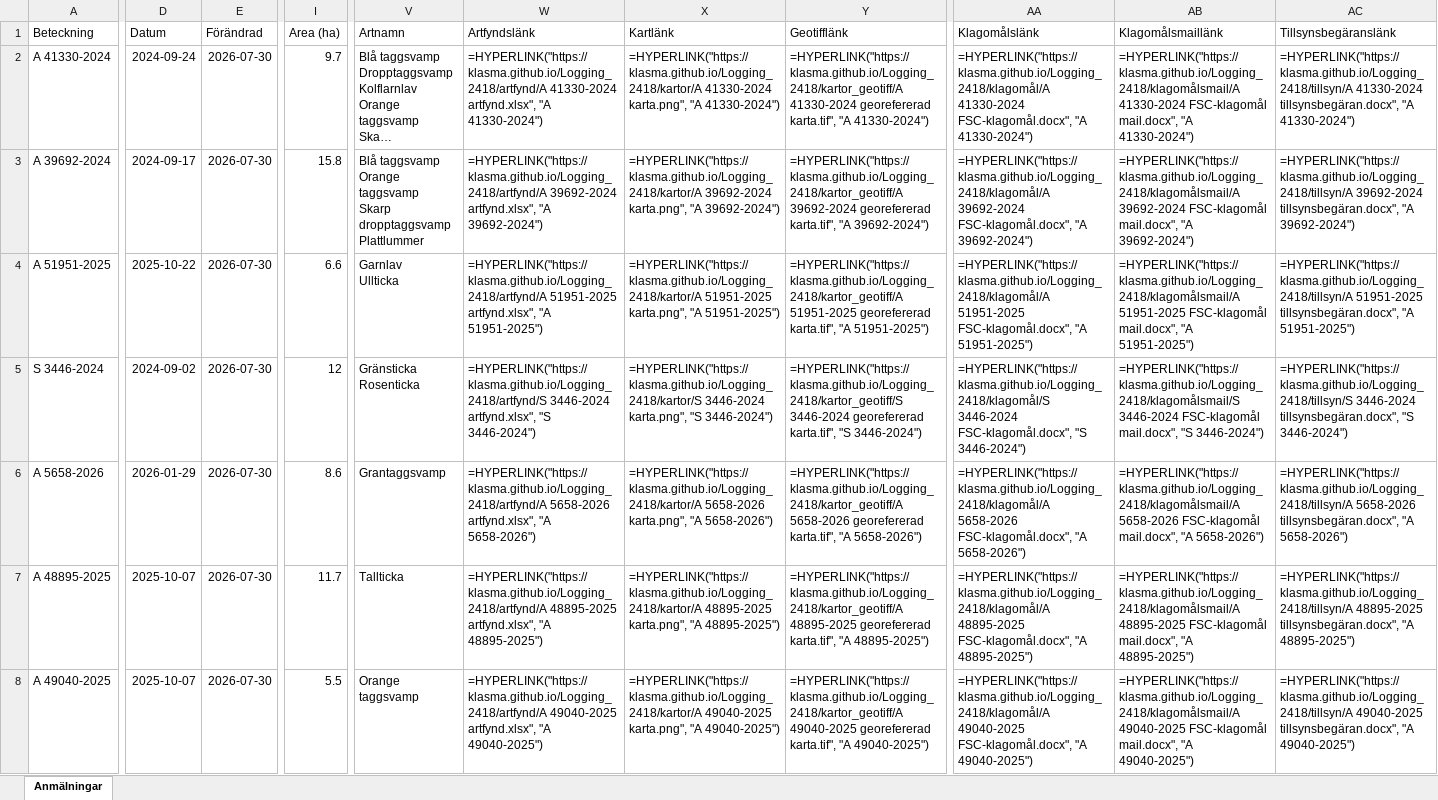
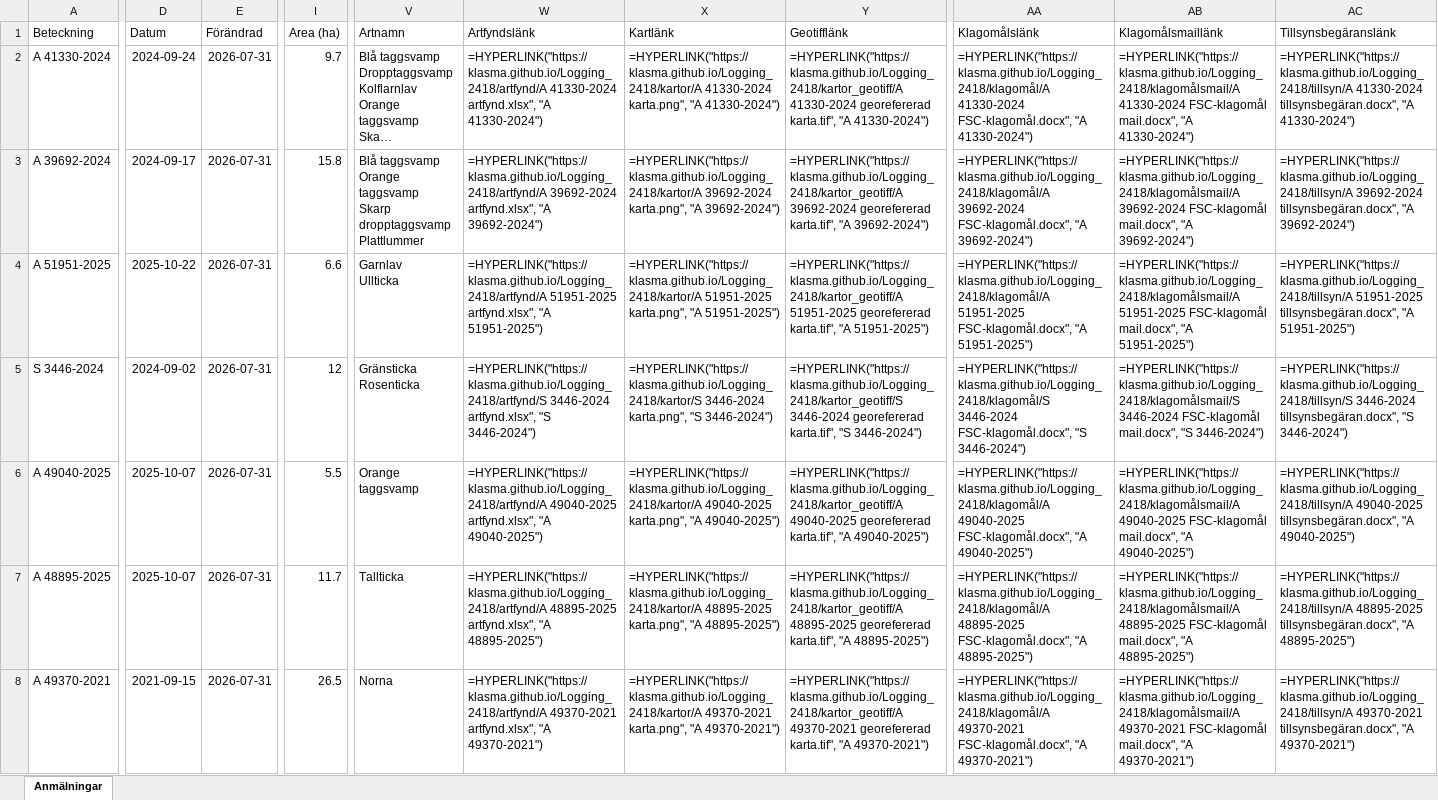
Before and after one commit to klasma/Logging_2418, an Excel workbook: Översikt MALÅ.xlsx, sheet Anmälningar, drawn as a sheet; only a part is shown, gaps mark what is left out; long unchanged cells end in …; values as stored, in another font and other column widths than the file's, no borders; formulas without a stored value are shown as written; the diff covers the shown part only; the diff names each change by its address in the sheet, - before the commit and + after, or states it on an @@ line.

```diff
--- a/Översikt MALÅ.xlsx (sheet Anmälningar)
+++ b/Översikt MALÅ.xlsx (sheet Anmälningar)
-E2:E8 (Förändrad): 2026-07-30
+E2:E8 (Förändrad): 2026-07-31
-A6 (Beteckning): A 5658-2026
+A6 (Beteckning): A 49040-2025
-D6 (Datum): 2026-01-29
+D6 (Datum): 2025-10-07
-I6 (Area (ha)): 8.6
+I6 (Area (ha)): 5.5
-V6 (Artnamn): Grantaggsvamp
+V6 (Artnamn): Orange taggsvamp
-W6 (Artfyndslänk): =HYPERLINK("https://klasma.github.io/Logging_2418/artfynd/A 5658-2026 artfynd.xlsx", "A 5658-2026")
+W6 (Artfyndslänk): =HYPERLINK("https://klasma.github.io/Logging_2418/artfynd/A 49040-2025 artfynd.xlsx", "A 49040-2025")
-X6 (Kartlänk): =HYPERLINK("https://klasma.github.io/Logging_2418/kartor/A 5658-2026 karta.png", "A 5658-2026")
+X6 (Kartlänk): =HYPERLINK("https://klasma.github.io/Logging_2418/kartor/A 49040-2025 karta.png", "A 49040-2025")
-Y6 (Geotifflänk): =HYPERLINK("https://klasma.github.io/Logging_2418/kartor_geotiff/A 5658-2026 georefererad karta.tif", "A 5658-2026")
+Y6 (Geotifflänk): =HYPERLINK("https://klasma.github.io/Logging_2418/kartor_geotiff/A 49040-2025 georefererad karta.tif", "A 49040-2025")
-AA6 (Klagomålslänk): =HYPERLINK("https://klasma.github.io/Logging_2418/klagomål/A 5658-2026 FSC-klagomål.docx", "A 5658-2026")
+AA6 (Klagomålslänk): =HYPERLINK("https://klasma.github.io/Logging_2418/klagomål/A 49040-2025 FSC-klagomål.docx", "A 49040-2025")
-AB6 (Klagomålsmaillänk): =HYPERLINK("https://klasma.github.io/Logging_2418/klagomålsmail/A 5658-2026 FSC-klagomål mail.docx", "A 5658-2026")
+AB6 (Klagomålsmaillänk): =HYPERLINK("https://klasma.github.io/Logging_2418/klagomålsmail/A 49040-2025 FSC-klagomål mail.docx", "A 49040-2025")
-AC6 (Tillsynsbegäranslänk): =HYPERLINK("https://klasma.github.io/Logging_2418/tillsyn/A 5658-2026 tillsynsbegäran.docx", "A 5658-2026")
+AC6 (Tillsynsbegäranslänk): =HYPERLINK("https://klasma.github.io/Logging_2418/tillsyn/A 49040-2025 tillsynsbegäran.docx", "A 49040-2025")
-A8 (Beteckning): A 49040-2025
+A8 (Beteckning): A 49370-2021
-D8 (Datum): 2025-10-07
+D8 (Datum): 2021-09-15
-I8 (Area (ha)): 5.5
+I8 (Area (ha)): 26.5
-V8 (Artnamn): Orange taggsvamp
+V8 (Artnamn): Norna
-W8 (Artfyndslänk): =HYPERLINK("https://klasma.github.io/Logging_2418/artfynd/A 49040-2025 artfynd.xlsx", "A 49040-2025")
+W8 (Artfyndslänk): =HYPERLINK("https://klasma.github.io/Logging_2418/artfynd/A 49370-2021 artfynd.xlsx", "A 49370-2021")
-X8 (Kartlänk): =HYPERLINK("https://klasma.github.io/Logging_2418/kartor/A 49040-2025 karta.png", "A 49040-2025")
+X8 (Kartlänk): =HYPERLINK("https://klasma.github.io/Logging_2418/kartor/A 49370-2021 karta.png", "A 49370-2021")
-Y8 (Geotifflänk): =HYPERLINK("https://klasma.github.io/Logging_2418/kartor_geotiff/A 49040-2025 georefererad karta.tif", "A 49040-2025")
+Y8 (Geotifflänk): =HYPERLINK("https://klasma.github.io/Logging_2418/kartor_geotiff/A 49370-2021 georefererad karta.tif", "A 49370-2021")
-AA8 (Klagomålslänk): =HYPERLINK("https://klasma.github.io/Logging_2418/klagomål/A 49040-2025 FSC-klagomål.docx", "A 49040-2025")
+AA8 (Klagomålslänk): =HYPERLINK("https://klasma.github.io/Logging_2418/klagomål/A 49370-2021 FSC-klagomål.docx", "A 49370-2021")
-AB8 (Klagomålsmaillänk): =HYPERLINK("https://klasma.github.io/Logging_2418/klagomålsmail/A 49040-2025 FSC-klagomål mail.docx", "A 49040-2025")
+AB8 (Klagomålsmaillänk): =HYPERLINK("https://klasma.github.io/Logging_2418/klagomålsmail/A 49370-2021 FSC-klagomål mail.docx", "A 49370-2021")
-AC8 (Tillsynsbegäranslänk): =HYPERLINK("https://klasma.github.io/Logging_2418/tillsyn/A 49040-2025 tillsynsbegäran.docx", "A 49040-2025")
+AC8 (Tillsynsbegäranslänk): =HYPERLINK("https://klasma.github.io/Logging_2418/tillsyn/A 49370-2021 tillsynsbegäran.docx", "A 49370-2021")
```
Also changed, not shown: 1486 edited cells elsewhere in this sheet, artfynd/A 39692-2024 artfynd.xlsx, artfynd/A 41840-2023 artfynd.xlsx, 53 other files.
